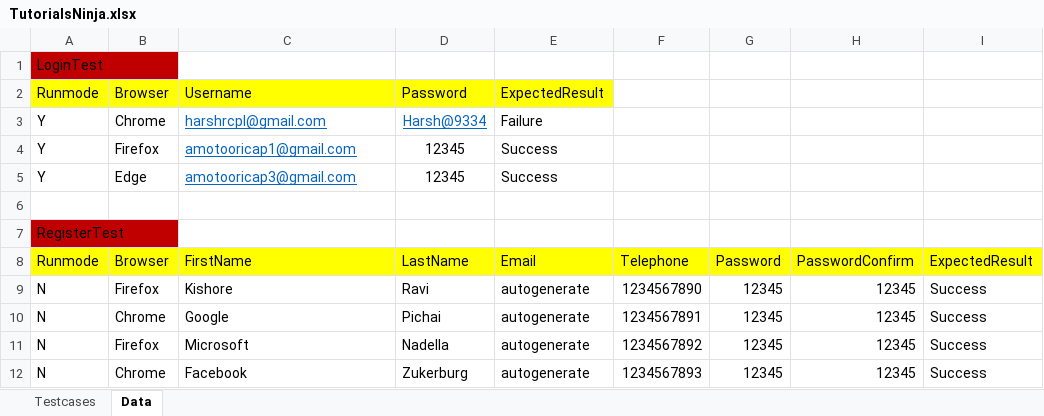
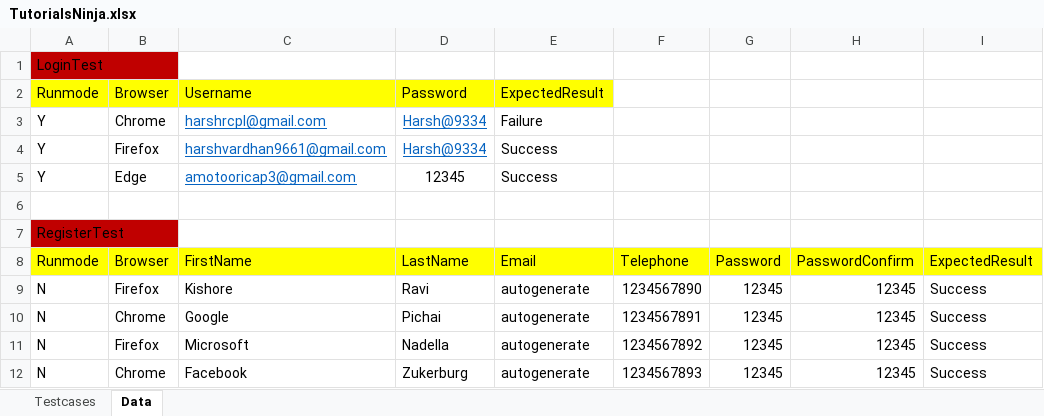
Before and after one commit to Harshvardhan9661/harshdeno, an Excel workbook: UtilityFolder/TutorialsNinja.xlsx, sheet Data, drawn as a sheet; values as stored, in another font and other column widths than the file's, no borders; the diff names each change by its address in the sheet, - before the commit and + after, or states it on an @@ line.

```diff
--- a/UtilityFolder/TutorialsNinja.xlsx (sheet Data)
+++ b/UtilityFolder/TutorialsNinja.xlsx (sheet Data)
-C4 (FirstName): amotooricap1@gmail.com
+C4 (FirstName): harshvardhan9661@gmail.com
-D4 (LastName): 12345
+D4 (LastName): Harsh@9334
@@ D4 underline: off → on, text colour: black → #0563C1 @@
```
Also changed, not shown: 18 other files.
